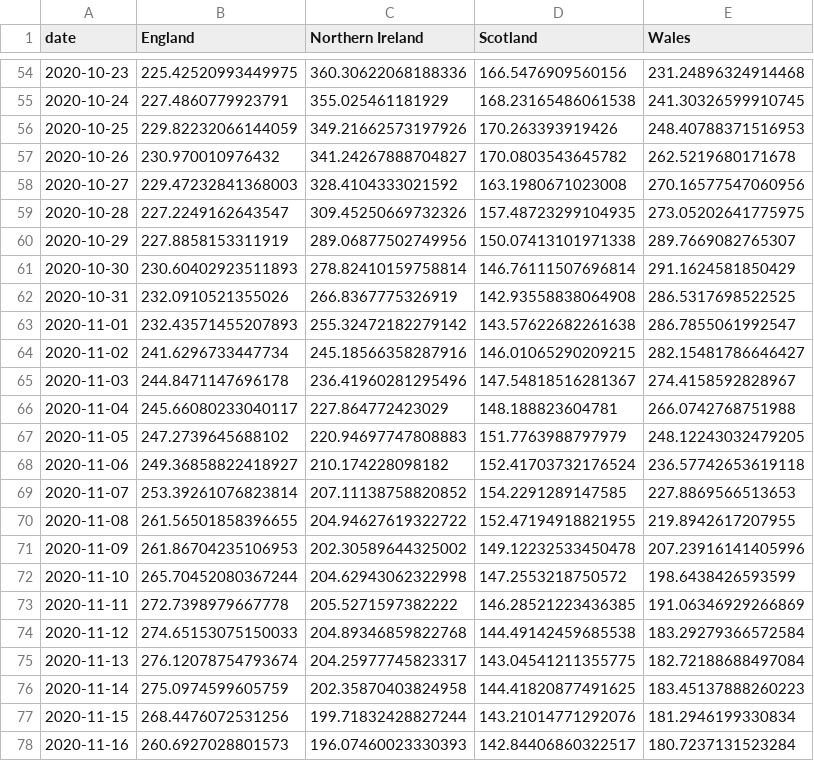
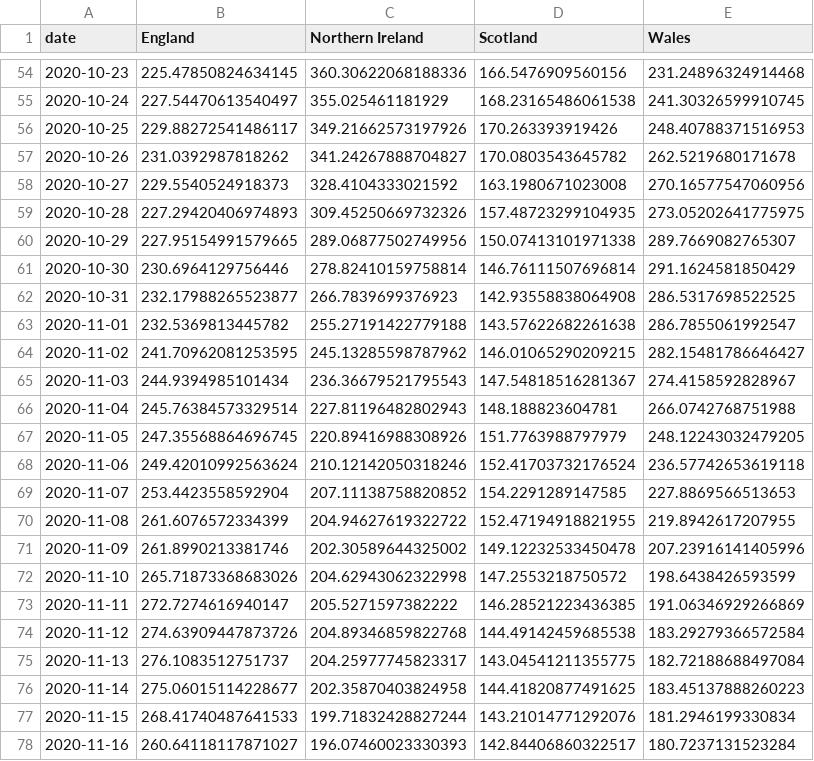
Before and after one commit to simoncook/Spectator, a CSV file: national case rates.csv, drawn as a sheet; only a part is shown, gaps mark what is left out; the diff covers the shown part only.

```diff
--- a/national case rates.csv
+++ b/national case rates.csv
@@ -54,25 +54,25 @@ date,England,Northern Ireland,Scotland,Wales
-2020-10-23,225.42520993449975,360.30622068188336,166.5476909560156,231.24896324914468
-2020-10-24,227.4860779923791,355.025461181929,168.23165486061538,241.30326599910745
-2020-10-25,229.82232066144059,349.21662573197926,170.263393919426,248.40788371516953
-2020-10-26,230.970010976432,341.24267888704827,170.0803543645782,262.5219680171678
-2020-10-27,229.47232841368003,328.4104333021592,163.1980671023008,270.16577547060956
-2020-10-28,227.2249162643547,309.45250669732326,157.48723299104935,273.05202641775975
-2020-10-29,227.8858153311919,289.06877502749956,150.07413101971338,289.7669082765307
-2020-10-30,230.60402923511893,278.82410159758814,146.76111507696814,291.1624581850429
-2020-10-31,232.0910521355026,266.8367775326919,142.93558838064908,286.5317698522525
-2020-11-01,232.43571455207893,255.32472182279142,143.57622682261638,286.7855061992547
-2020-11-02,241.6296733447734,245.18566358287916,146.01065290209215,282.15481786646427
-2020-11-03,244.8471147696178,236.41960281295496,147.54818516281367,274.4158592828967
-2020-11-04,245.66080233040117,227.864772423029,148.188823604781,266.0742768751988
-2020-11-05,247.2739645688102,220.94697747808883,151.7763988797979,248.12243032479205
-2020-11-06,249.36858822418927,210.174228098182,152.41703732176524,236.57742653619118
-2020-11-07,253.39261076823814,207.11138758820852,154.2291289147585,227.8869566513653
-2020-11-08,261.56501858396655,204.94627619322722,152.47194918821955,219.8942617207955
-2020-11-09,261.86704235106953,202.30589644325002,149.12232533450478,207.23916141405996
-2020-11-10,265.70452080367244,204.62943062322998,147.2553218750572,198.6438426593599
-2020-11-11,272.7398979667778,205.5271597382222,146.28521223436385,191.06346929266869
-2020-11-12,274.65153075150033,204.89346859822768,144.49142459685538,183.29279366572584
-2020-11-13,276.12078754793674,204.25977745823317,143.04541211355775,182.72188688497084
-2020-11-14,275.0974599605759,202.35870403824958,144.41820877491625,183.45137888260223
-2020-11-15,268.4476072531256,199.71832428827244,143.21014771292076,181.2946199330834
-2020-11-16,260.6927028801573,196.07460023330393,142.84406860322517,180.7237131523284
+2020-10-23,225.47850824634145,360.30622068188336,166.5476909560156,231.24896324914468
+2020-10-24,227.54470613540497,355.025461181929,168.23165486061538,241.30326599910745
+2020-10-25,229.88272541486117,349.21662573197926,170.263393919426,248.40788371516953
+2020-10-26,231.0392987818262,341.24267888704827,170.0803543645782,262.5219680171678
+2020-10-27,229.5540524918373,328.4104333021592,163.1980671023008,270.16577547060956
+2020-10-28,227.29420406974893,309.45250669732326,157.48723299104935,273.05202641775975
+2020-10-29,227.95154991579665,289.06877502749956,150.07413101971338,289.7669082765307
+2020-10-30,230.6964129756446,278.82410159758814,146.76111507696814,291.1624581850429
+2020-10-31,232.17988265523877,266.7839699376923,142.93558838064908,286.5317698522525
+2020-11-01,232.5369813445782,255.27191422779188,143.57622682261638,286.7855061992547
+2020-11-02,241.70962081253595,245.13285598787962,146.01065290209215,282.15481786646427
+2020-11-03,244.9394985101434,236.36679521795543,147.54818516281367,274.4158592828967
+2020-11-04,245.76384573329514,227.81196482802943,148.188823604781,266.0742768751988
+2020-11-05,247.35568864696745,220.89416988308926,151.7763988797979,248.12243032479205
+2020-11-06,249.42010992563624,210.12142050318246,152.41703732176524,236.57742653619118
+2020-11-07,253.4423558592904,207.11138758820852,154.2291289147585,227.8869566513653
+2020-11-08,261.6076572334399,204.94627619322722,152.47194918821955,219.8942617207955
+2020-11-09,261.8990213381746,202.30589644325002,149.12232533450478,207.23916141405996
+2020-11-10,265.71873368683026,204.62943062322998,147.2553218750572,198.6438426593599
+2020-11-11,272.7274616940147,205.5271597382222,146.28521223436385,191.06346929266869
+2020-11-12,274.63909447873726,204.89346859822768,144.49142459685538,183.29279366572584
+2020-11-13,276.1083512751737,204.25977745823317,143.04541211355775,182.72188688497084
+2020-11-14,275.06015114228677,202.35870403824958,144.41820877491625,183.45137888260223
+2020-11-15,268.41740487641533,199.71832428827244,143.21014771292076,181.2946199330834
+2020-11-16,260.64118117871027,196.07460023330393,142.84406860322517,180.7237131523284
```
Also changed, not shown: 1 added row and 161 edited cells elsewhere in this file.
